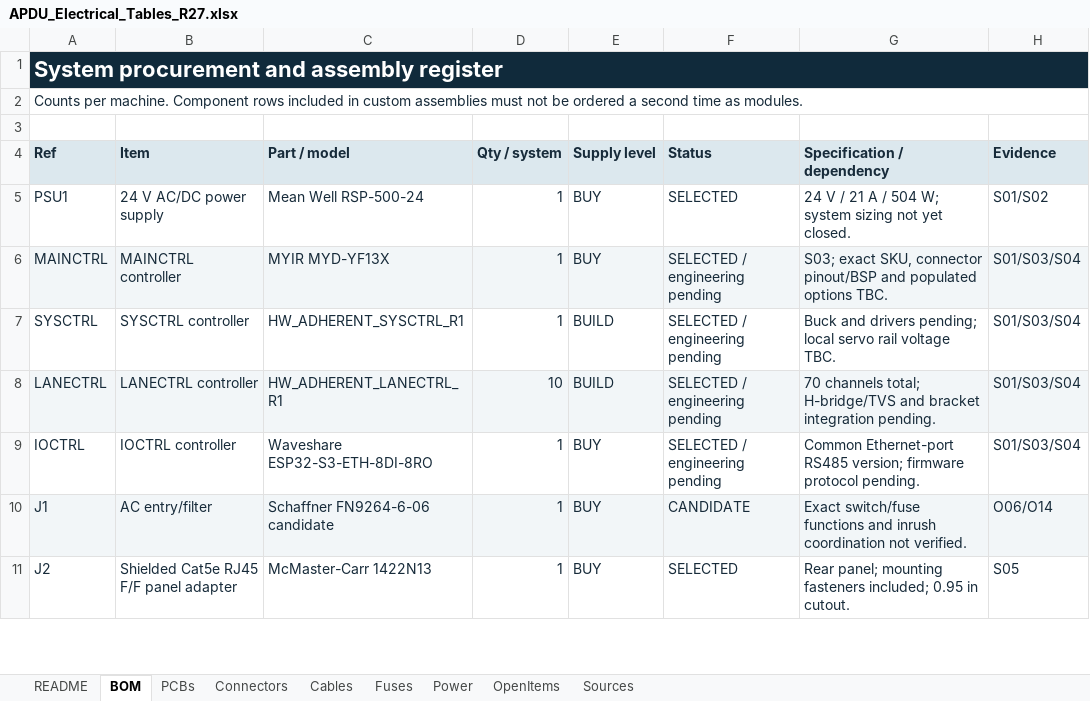
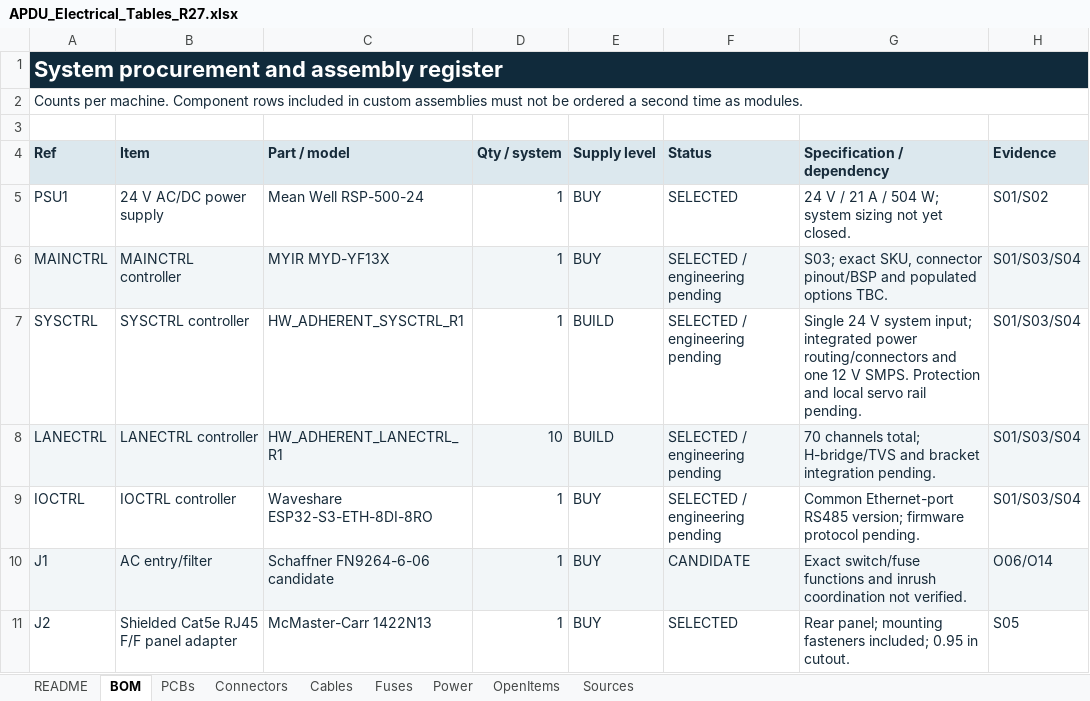
Before and after one commit to Microver-Electronics/Adherent, an Excel workbook: SYS/APDU_Electrical_Tables_R27.xlsx, sheet BOM, drawn as a sheet; only a part is shown; values as stored, in another font and other column widths than the file's, no borders; the diff covers the shown part only; the diff names each change by its address in the sheet, - before the commit and + after, or states it on an @@ line.

```diff
--- a/SYS/APDU_Electrical_Tables_R27.xlsx (sheet BOM)
+++ b/SYS/APDU_Electrical_Tables_R27.xlsx (sheet BOM)
-G7 (Specification / dependency): Buck and drivers pending; local servo rail voltage TBC.
+G7 (Specification / dependency): Single 24 V system input; integrated power routing/connectors and one 12 V SMPS. Protection and local servo rail pending.
```
Also changed, not shown: 1 added row and 28 edited cells elsewhere in this sheet, sheet Connectors, sheet Cables, sheet Power, sheet Fuses, sheet OpenItems, sheet Sources, 2 more sheets, formulas that keep their value, SYS/ADHERENT_System_Diagram_Components_R27.xlsx, 6 other files.
